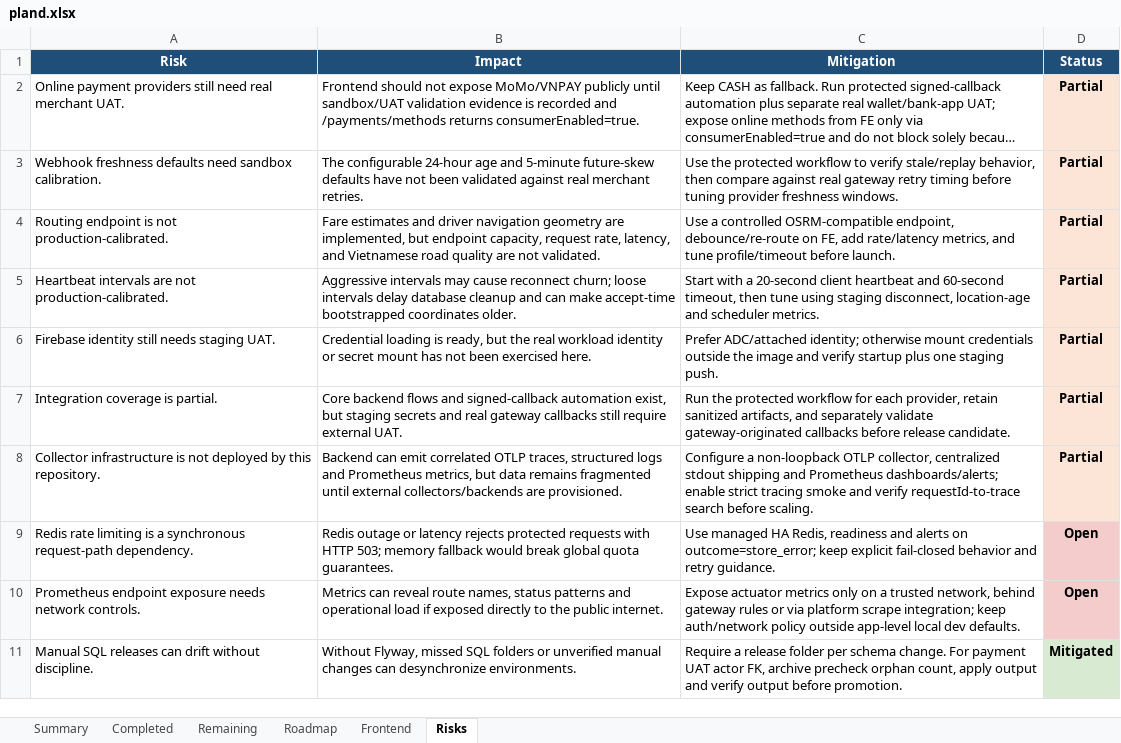
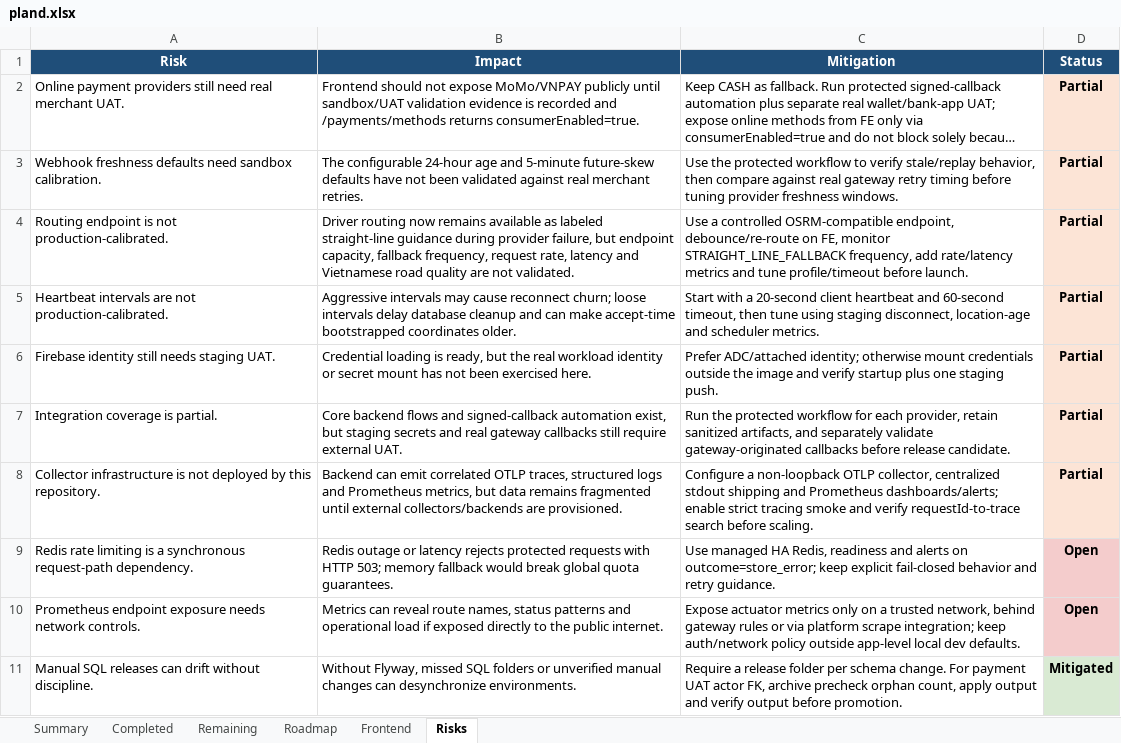
Before and after one commit to Luctran12/goride, an Excel workbook: docs/pland.xlsx, sheet Risks, drawn as a sheet; only a part is shown; long unchanged cells end in …; values as stored, in another font and other column widths than the file's, no borders; table styles not drawn; the diff names each change by its address in the sheet, - before the commit and + after, or states it on an @@ line.

Commit message:
feat: add driver routing fallback

```diff
--- a/docs/pland.xlsx (sheet Risks)
+++ b/docs/pland.xlsx (sheet Risks)
-B4 (Impact): Fare estimates and driver navigation geometry are implemented, but endpoint capacity, request rate, latency, and Vietnamese…
+B4 (Impact): Driver routing now remains available as labeled straight-line guidance during provider failure, but endpoint capacity, fallback frequency, request rate, latency and Vietnamese…
-C4 (Mitigation): …on FE, add rate/latency metrics, and tune…
+C4 (Mitigation): …on FE, monitor STRAIGHT_LINE_FALLBACK frequency, add rate/latency metrics and tune…
```
Also changed, not shown: sheet Summary, sheet Remaining, sheet Roadmap, sheet Frontend, sheet Completed, 9 other files.
